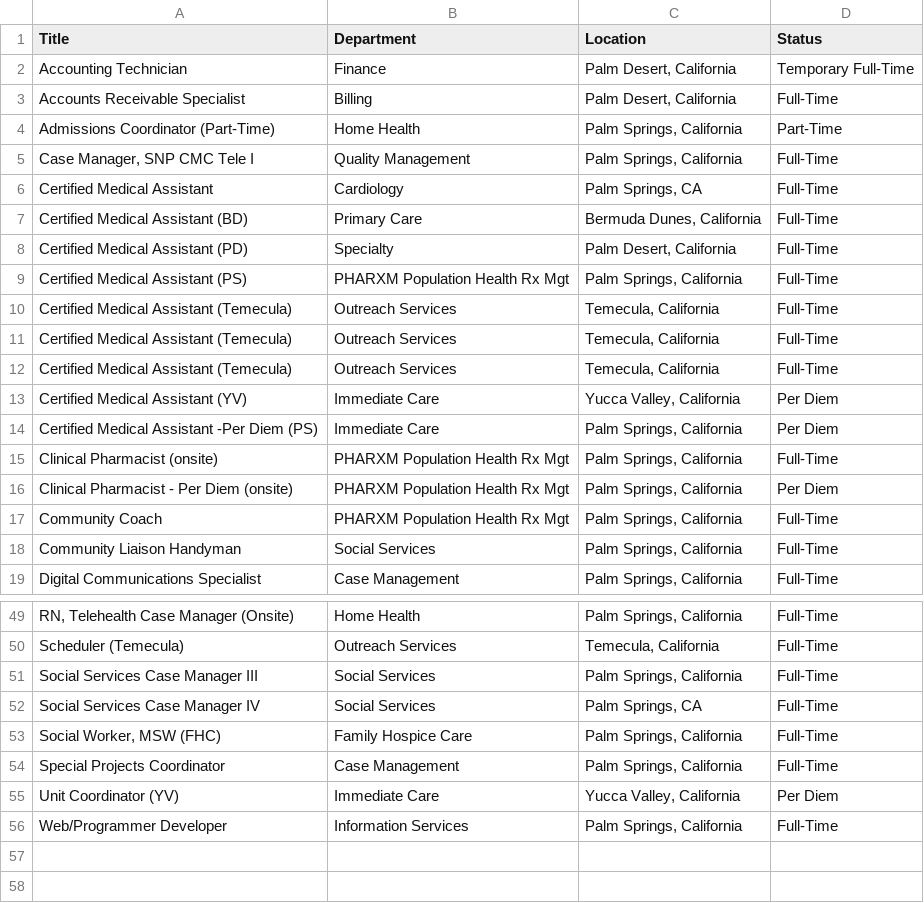
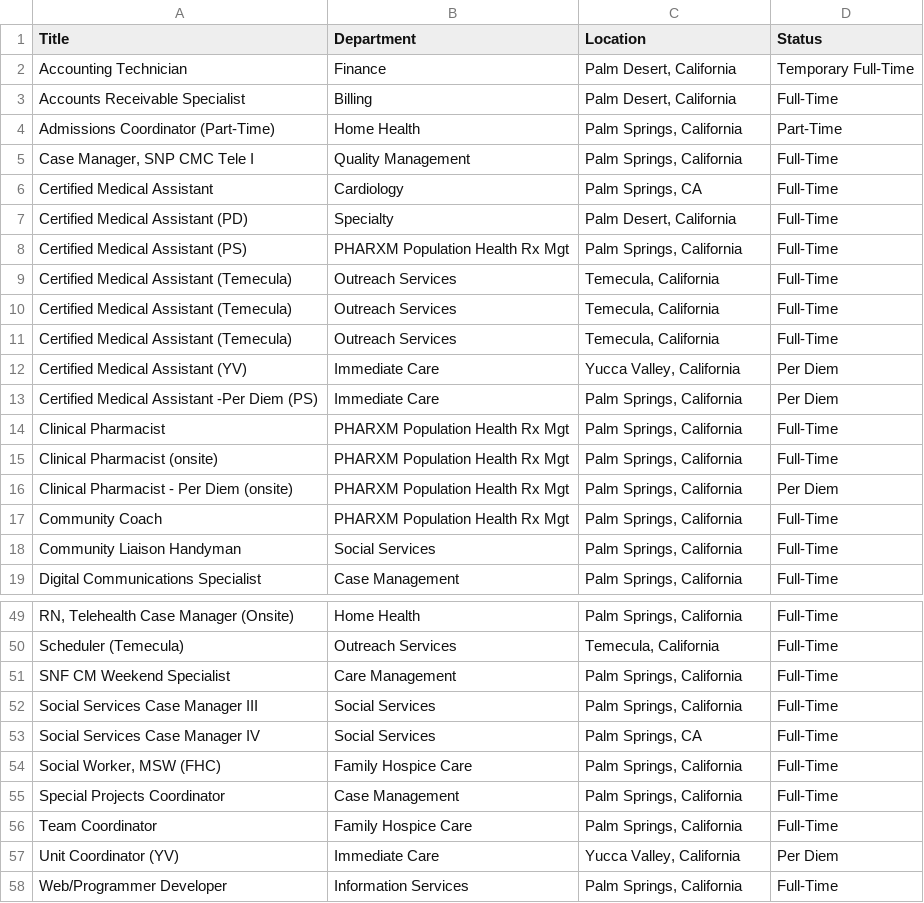
Before and after one commit to ryancheley/dohc_jobs, a CSV file: jobs.csv, drawn as a sheet; only a part is shown, gaps mark what is left out; removed rows and columns are numbered as before the commit, all else as after; the diff names each change by its address in the sheet, - before the commit and + after, or states it on an @@ line.

```diff
--- a/jobs.csv
+++ b/jobs.csv
-row 7: Certified Medical Assistant (BD) | Primary Care | Bermuda Dunes, California | Full-Time
+row 14: Clinical Pharmacist | PHARXM Population Health Rx Mgt | Palm Springs, California | Full-Time
+row 51: SNF CM Weekend Specialist | Care Management | Palm Springs, California | Full-Time
+row 56: Team Coordinator | Family Hospice Care | Palm Springs, California | Full-Time
```
